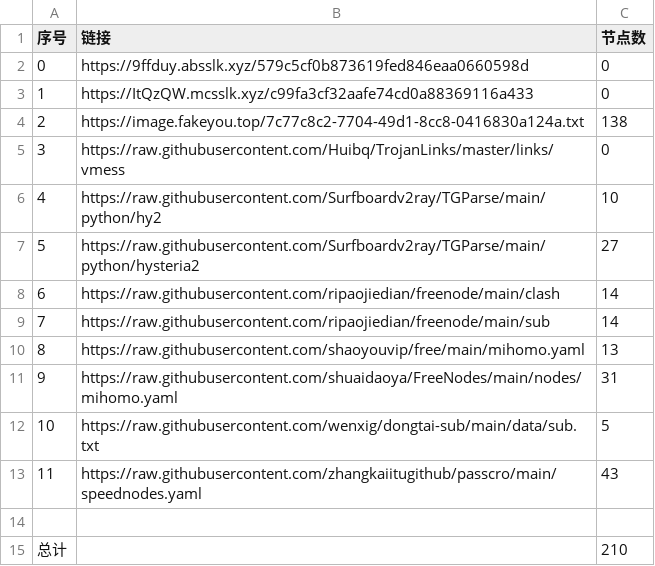
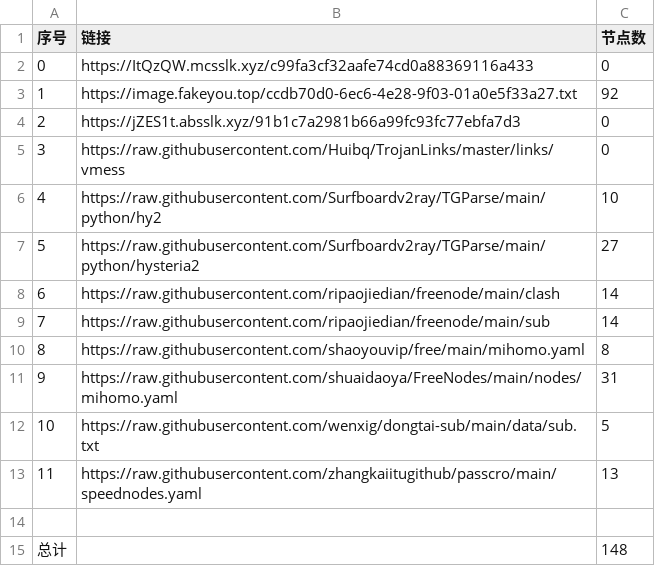
Before and after one commit to denny0810/NoMoreWalls, a CSV file: list_result.csv, drawn as a sheet.

```diff
--- a/list_result.csv
+++ b/list_result.csv
@@ -1,5 +1,5 @@
 序号,链接,节点数
-0,https://9ffduy.absslk.xyz/579c5cf0b873619fed846eaa0660598d,0
-1,https://ItQzQW.mcsslk.xyz/c99fa3cf32aafe74cd0a88369116a433,0
-2,https://image.fakeyou.top/7c77c8c2-7704-49d1-8cc8-0416830a124a.txt,138
+0,https://ItQzQW.mcsslk.xyz/c99fa3cf32aafe74cd0a88369116a433,0
+1,https://image.fakeyou.top/ccdb70d0-6ec6-4e28-9f03-01a0e5f33a27.txt,92
+2,https://jZES1t.absslk.xyz/91b1c7a2981b66a99fc93fc77ebfa7d3,0
 3,https://raw.githubusercontent.com/Huibq/TrojanLinks/master/links/vmess,0
@@ -9,7 +9,7 @@
 7,https://raw.githubusercontent.com/ripaojiedian/freenode/main/sub,14
-8,https://raw.githubusercontent.com/shaoyouvip/free/main/mihomo.yaml,13
+8,https://raw.githubusercontent.com/shaoyouvip/free/main/mihomo.yaml,8
 9,https://raw.githubusercontent.com/shuaidaoya/FreeNodes/main/nodes/mihomo.yaml,31
 10,https://raw.githubusercontent.com/wenxig/dongtai-sub/main/data/sub.txt,5
-11,https://raw.githubusercontent.com/zhangkaiitugithub/passcro/main/speednodes.yaml,43
+11,https://raw.githubusercontent.com/zhangkaiitugithub/passcro/main/speednodes.yaml,13
 
-总计,,210
+总计,,148
```
Also changed, not shown: 25 other files.
